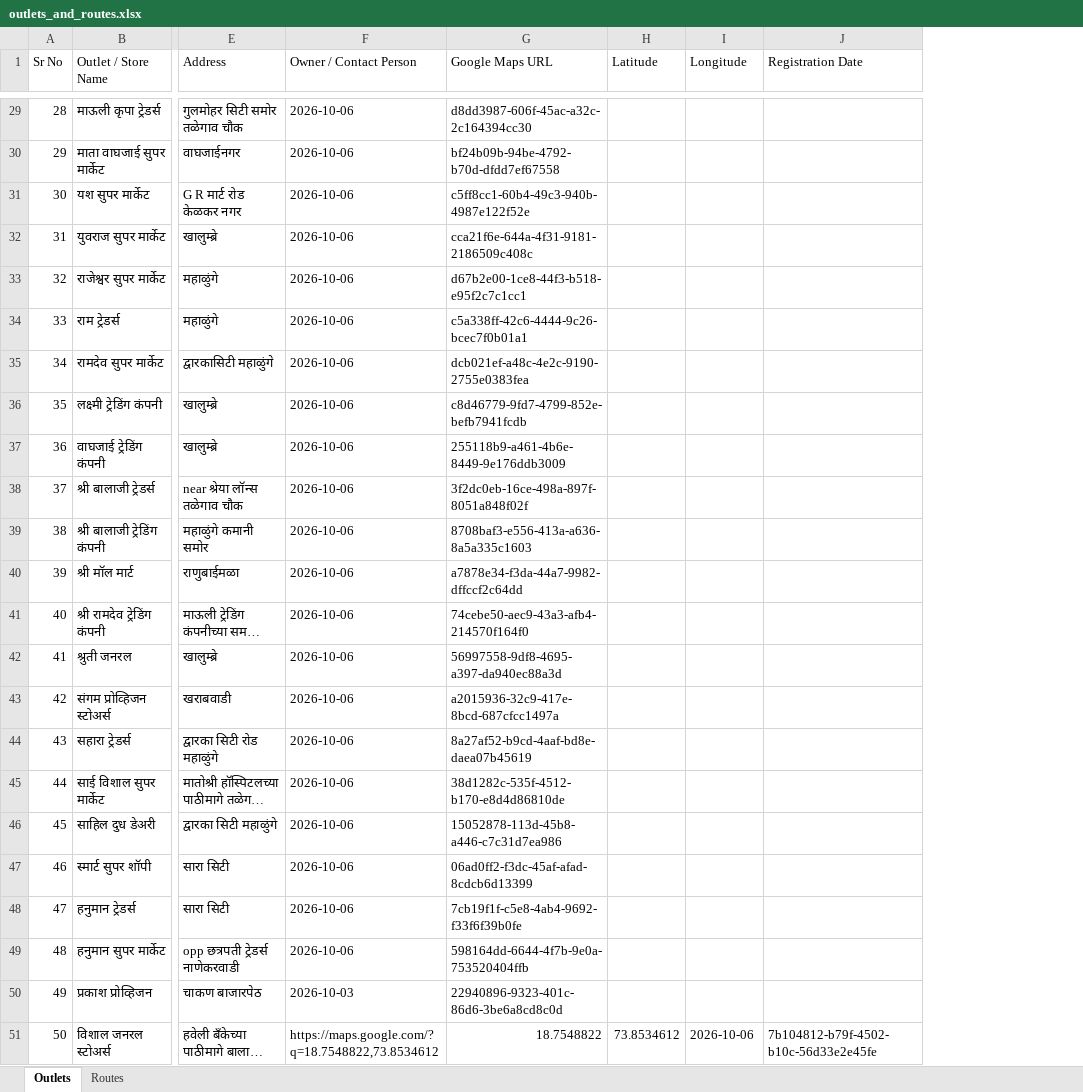
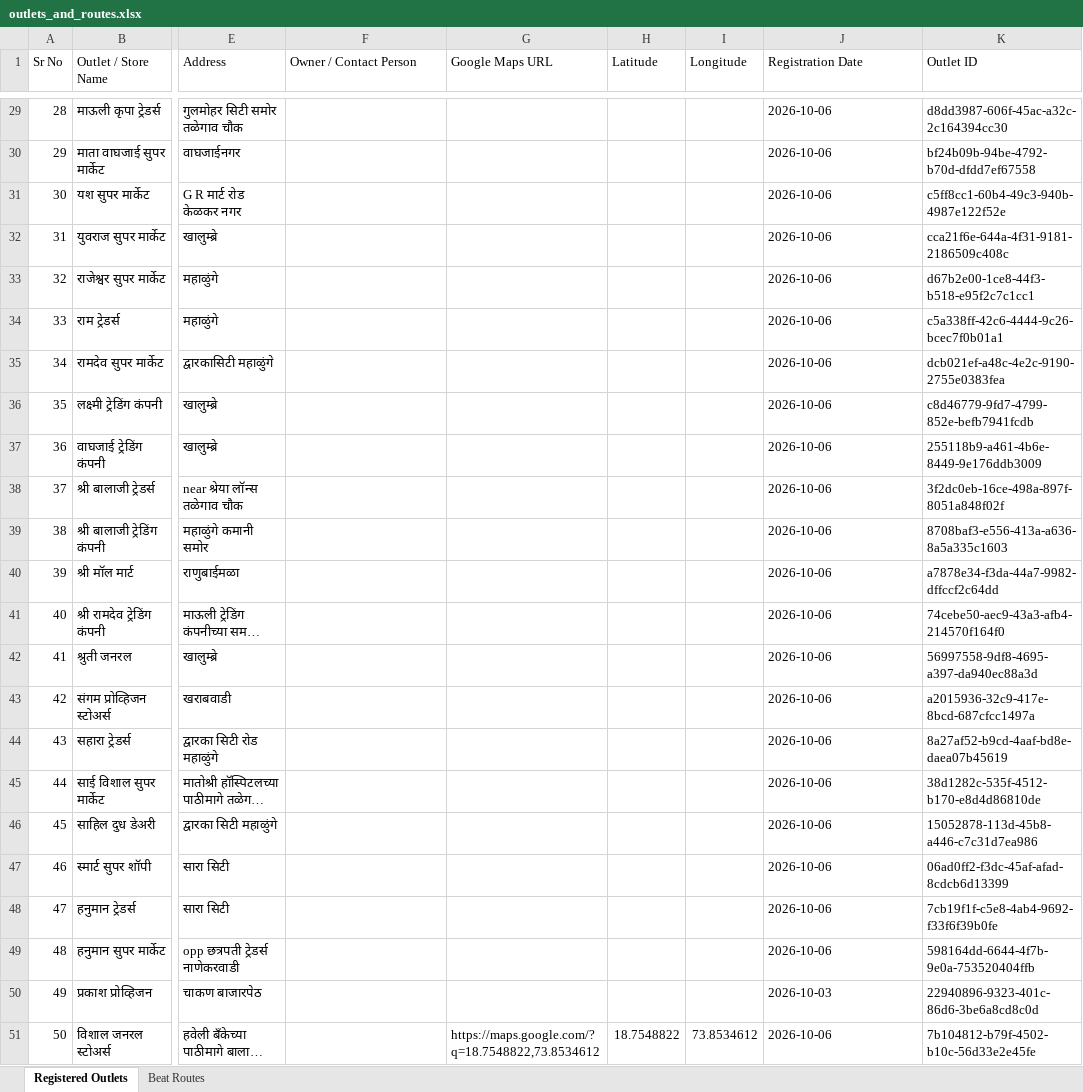
Before and after one commit to AtharvaKalhatkar/collection-app, an Excel workbook: outlets_and_routes.xlsx, sheet Registered Outlets, drawn as a sheet; only a part is shown, gaps mark what is left out; long unchanged cells end in …; values as stored, in another font and other column widths than the file's, no cell formats; the diff covers the shown part only; the diff names each change by its address in the sheet, - before the commit and + after, or states it on an @@ line.

Commit message:
Deploy: auto-persist route and outlet defaults across bill saves and firm switches

```diff
--- a/outlets_and_routes.xlsx (sheet Registered Outlets)
+++ b/outlets_and_routes.xlsx (sheet Registered Outlets)
-sheet tab: Outlets
+sheet tab: Registered Outlets
-sheet tab: Routes
+sheet tab: Beat Routes
+column K (Outlet ID), rows 29-51: d8dd3987-606f-45ac-a32c-2c164394cc30 | bf24b09b-94be-4792-b70d-dfdd7ef67558 | c5ff8cc1-60b4-49c3-940b-4987e122f52e | cca21f6e-644a-4f31-9181-2186509c408c | d67b2e00-1ce8-44f3-b518-e95f2c7c1cc1 | c5a338ff-42c6-4444-9c26-bcec7f0b01a1 | dcb021ef-a48c-4e2c-9190-2755e0383fea | c8d46779-9fd7-4799-852e-befb7941fcdb | 255118b9-a461-4b6e-8449-9e176ddb3009 | 3f2dc0eb-16ce-498a-897f-8051a848f02f | 8708baf3-e556-413a-a636-8a5a335c1603 | a7878e34-f3da-44a7-9982-dffccf2c64dd | 74cebe50-aec9-43a3-afb4-214570f164f0 | 56997558-9df8-4695-a397-da940ec88a3d | a2015936-32c9-417e-8bcd-687cfcc1497a | 8a27af52-b9cd-4aaf-bd8e-daea07b45619 | 38d1282c-535f-4512-b170-e8d4d86810de | 15052878-113d-45b8-a446-c7c31d7ea986 | 06ad0ff2-f3dc-45af-afad-8cdcb6d13399 | 7cb19f1f-c5e8-4ab4-9692-f33f6f39b0fe | 598164dd-6644-4f7b-9e0a-753520404ffb | 22940896-9323-401c-86d6-3be6a8cd8c0d | 7b104812-b79f-4502-b10c-56d33e2e45fe
-F29:F49 (Owner / Contact Person): 2026-10-06
+F29:F49 (Owner / Contact Person): (empty)
-G29 (Google Maps URL): d8dd3987-606f-45ac-a32c-2c164394cc30
+G29 (Google Maps URL): (empty)
-J29:J49 (Registration Date): (empty)
+J29:J49 (Registration Date): 2026-10-06
-G30 (Google Maps URL): bf24b09b-94be-4792-b70d-dfdd7ef67558
+G30 (Google Maps URL): (empty)
-G31 (Google Maps URL): c5ff8cc1-60b4-49c3-940b-4987e122f52e
+G31 (Google Maps URL): (empty)
-G32 (Google Maps URL): cca21f6e-644a-4f31-9181-2186509c408c
+G32 (Google Maps URL): (empty)
-G33 (Google Maps URL): d67b2e00-1ce8-44f3-b518-e95f2c7c1cc1
+G33 (Google Maps URL): (empty)
-G34 (Google Maps URL): c5a338ff-42c6-4444-9c26-bcec7f0b01a1
+G34 (Google Maps URL): (empty)
-G35 (Google Maps URL): dcb021ef-a48c-4e2c-9190-2755e0383fea
+G35 (Google Maps URL): (empty)
-G36 (Google Maps URL): c8d46779-9fd7-4799-852e-befb7941fcdb
+G36 (Google Maps URL): (empty)
-G37 (Google Maps URL): 255118b9-a461-4b6e-8449-9e176ddb3009
+G37 (Google Maps URL): (empty)
-G38 (Google Maps URL): 3f2dc0eb-16ce-498a-897f-8051a848f02f
+G38 (Google Maps URL): (empty)
-G39 (Google Maps URL): 8708baf3-e556-413a-a636-8a5a335c1603
+G39 (Google Maps URL): (empty)
-G40 (Google Maps URL): a7878e34-f3da-44a7-9982-dffccf2c64dd
+G40 (Google Maps URL): (empty)
-G41 (Google Maps URL): 74cebe50-aec9-43a3-afb4-214570f164f0
+G41 (Google Maps URL): (empty)
-G42 (Google Maps URL): 56997558-9df8-4695-a397-da940ec88a3d
+G42 (Google Maps URL): (empty)
-G43 (Google Maps URL): a2015936-32c9-417e-8bcd-687cfcc1497a
+G43 (Google Maps URL): (empty)
-G44 (Google Maps URL): 8a27af52-b9cd-4aaf-bd8e-daea07b45619
+G44 (Google Maps URL): (empty)
-G45 (Google Maps URL): 38d1282c-535f-4512-b170-e8d4d86810de
+G45 (Google Maps URL): (empty)
-G46 (Google Maps URL): 15052878-113d-45b8-a446-c7c31d7ea986
+G46 (Google Maps URL): (empty)
-G47 (Google Maps URL): 06ad0ff2-f3dc-45af-afad-8cdcb6d13399
+G47 (Google Maps URL): (empty)
-G48 (Google Maps URL): 7cb19f1f-c5e8-4ab4-9692-f33f6f39b0fe
+G48 (Google Maps URL): (empty)
-G49 (Google Maps URL): 598164dd-6644-4f7b-9e0a-753520404ffb
+G49 (Google Maps URL): (empty)
-F50 (Owner / Contact Person): 2026-10-03
+F50 (Owner / Contact Person): (empty)
-G50 (Google Maps URL): 22940896-9323-401c-86d6-3be6a8cd8c0d
+G50 (Google Maps URL): (empty)
-J50 (Registration Date): (empty)
+J50 (Registration Date): 2026-10-03
-F51 (Owner / Contact Person): https://maps.google.com/?q=18.7548822,73.8534612
+F51 (Owner / Contact Person): (empty)
-G51 (Google Maps URL): 18.7548822
+G51 (Google Maps URL): https://maps.google.com/?q=18.7548822,73.8534612
-H51 (Latitude): 73.8534612
+H51 (Latitude): 18.7548822
-I51 (Longitude): 2026-10-06
+I51 (Longitude): 73.8534612
-J51 (Registration Date): 7b104812-b79f-4502-b10c-56d33e2e45fe
+J51 (Registration Date): 2026-10-06
```
Also changed, not shown: 81 edited cells elsewhere in this sheet, sheet Beat Routes, cell formats, charts or pictures, 3 other files.
